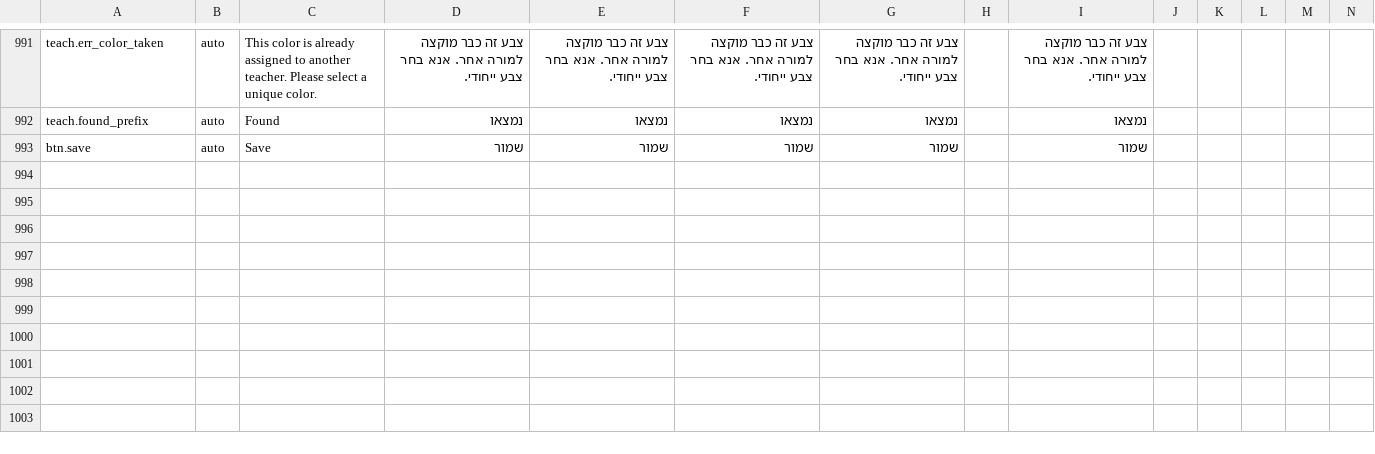
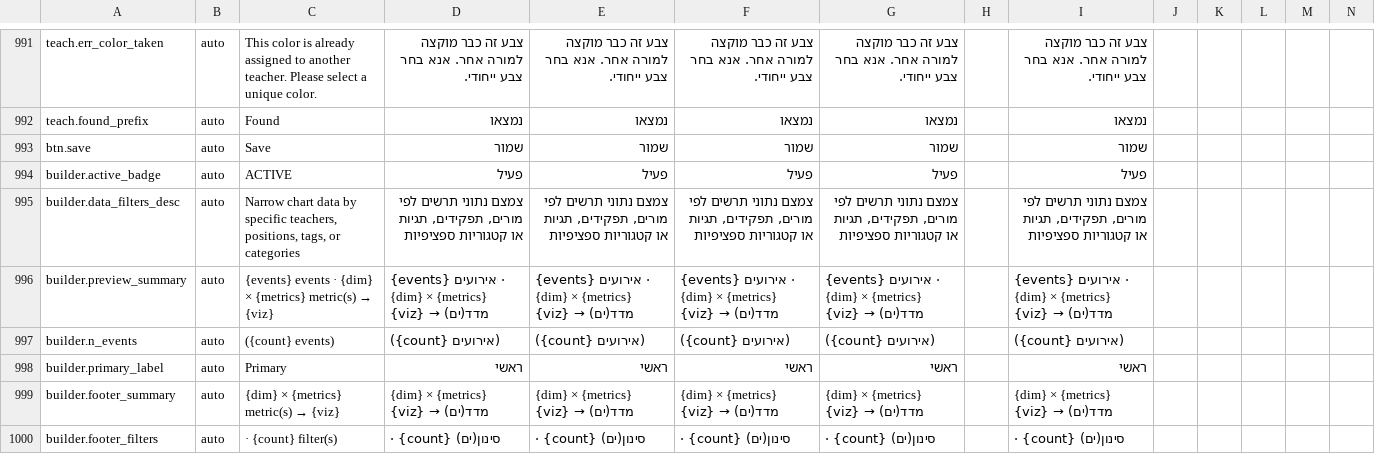
Before and after one commit to noamlittvock/Cadenza, a CSV file: translations_catalog.csv, drawn as a sheet; only a part is shown, gaps mark what is left out; rows hold the shown columns only; the diff names each change by its address in the sheet, - before the commit and + after, or states it on an @@ line.

Commit message:
feat: translate ChartBuilderModal — 9 string fixes, 7 new keys
- ACTIVE badge → t(builder.active_badge)
- Data filters description → t(builder.data_filters_desc)
- Preview summary (events/dim/metrics/viz) → t(builder.preview_summary)
- (N events) ×2 → t(builder.n_events)
- Filters applied → t(builder.filters_applied)
- Primary fallback → t(builder.primary_label)
- Footer summary → t(builder.footer_summary)/t(builder.footer_filters)
- Merged chart label → inline t() map for TIMEFRAME_OPTIONS

```diff
--- a/translations_catalog.csv
+++ b/translations_catalog.csv
+row 994: builder.active_badge | auto | ACTIVE | פעיל | פעיל | פעיל | פעיל |  | פעיל
+row 995: builder.data_filters_desc | auto | Narrow chart data by specific teachers, positions, tags, or categories | צמצם נתוני תרשים לפי מורים, תפקידים, תגיות או קטגוריות ספציפיות | צמצם נתוני תרשים לפי מורים, תפקידים, תגיות או קטגוריות ספציפיות | צמצם נתוני תרשים לפי מורים, תפקידים, תגיות או קטגוריות ספציפיות | צמצם נתוני תרשים לפי מורים, תפקידים, תגיות או קטגוריות ספציפיות |  | צמצם נתוני תרשים לפי מורים, תפקידים, תגיות או קטגוריות ספציפיות
+row 996: builder.preview_summary | auto | {events} events · {dim} × {metrics} metric(s) → {viz} | {events} אירועים · {dim} × {metrics} מדד(ים) → {viz} | {events} אירועים · {dim} × {metrics} מדד(ים) → {viz} | {events} אירועים · {dim} × {metrics} מדד(ים) → {viz} | {events} אירועים · {dim} × {metrics} מדד(ים) → {viz} |  | {events} אירועים · {dim} × {metrics} מדד(ים) → {viz}
+row 997: builder.n_events | auto | ({count} events) | ({count} אירועים) | ({count} אירועים) | ({count} אירועים) | ({count} אירועים) |  | ({count} אירועים)
+row 998: builder.primary_label | auto | Primary | ראשי | ראשי | ראשי | ראשי |  | ראשי
+row 999: builder.footer_summary | auto | {dim} × {metrics} metric(s) → {viz} | {dim} × {metrics} מדד(ים) → {viz} | {dim} × {metrics} מדד(ים) → {viz} | {dim} × {metrics} מדד(ים) → {viz} | {dim} × {metrics} מדד(ים) → {viz} |  | {dim} × {metrics} מדד(ים) → {viz}
+row 1000: builder.footer_filters | auto | · {count} filter(s) | · {count} סינון(ים) | · {count} סינון(ים) | · {count} סינון(ים) | · {count} סינון(ים) |  | · {count} סינון(ים)
```
Also changed, not shown: 2 other files.
